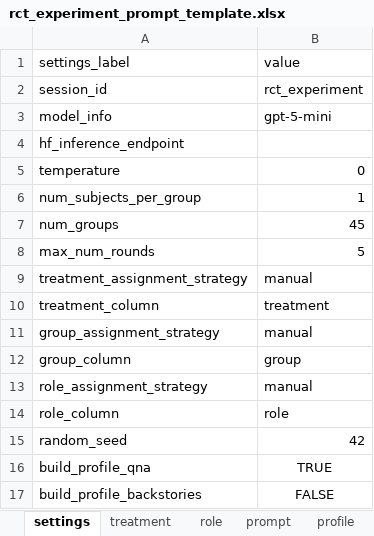
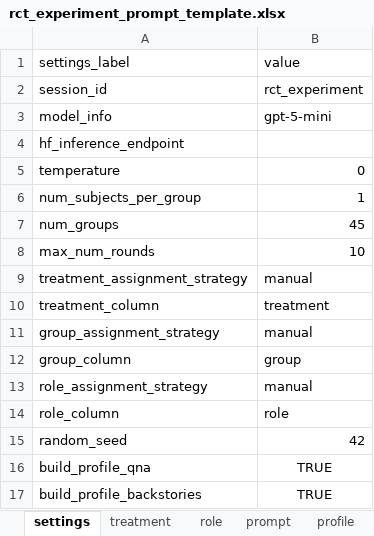
Before and after one commit to talking-to-machines/talking-to-machines, an Excel workbook: demos/rct_experiment/rct_experiment_prompt_template.xlsx, sheet settings, drawn as a sheet; values as stored, in another font and other column widths than the file's, no borders; the diff names each change by its address in the sheet, - before the commit and + after, or states it on an @@ line.

```diff
--- a/demos/rct_experiment/rct_experiment_prompt_template.xlsx (sheet settings)
+++ b/demos/rct_experiment/rct_experiment_prompt_template.xlsx (sheet settings)
-B8: 5
+B8: 10
-B17: FALSE
+B17: TRUE
```
Also changed, not shown: sheet treatment, demos/public_good_experiment/public_good_experiment_prompt_template.xlsx, 16 other files.
